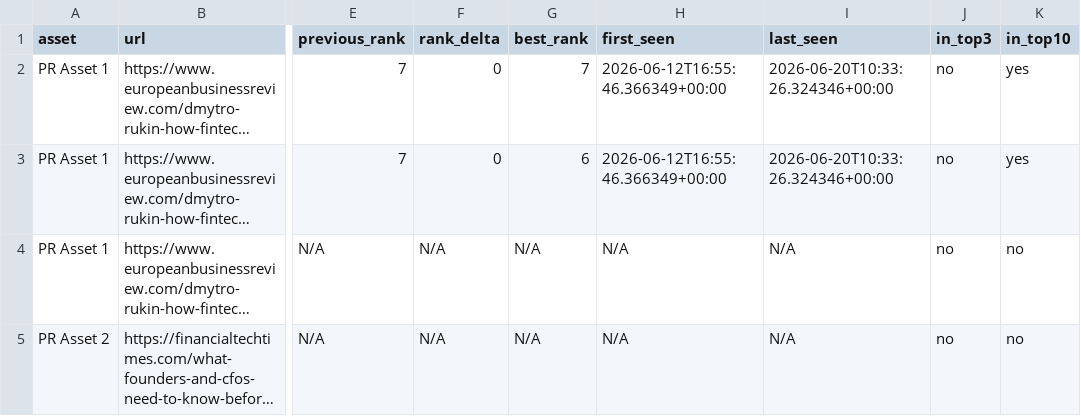
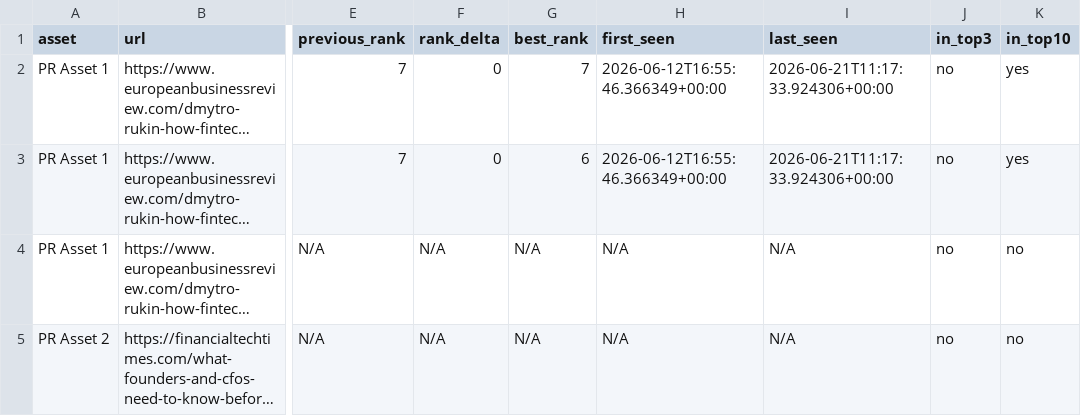
Before and after one commit to evgeniy-zelenyiy/serp-monitor-D, a CSV file: reports/pr_assets/latest_pr_assets_report.csv, drawn as a sheet; only a part is shown, gaps mark what is left out; long unchanged cells end in …; the diff names each change by its address in the sheet, - before the commit and + after, or states it on an @@ line.

```diff
--- a/reports/pr_assets/latest_pr_assets_report.csv
+++ b/reports/pr_assets/latest_pr_assets_report.csv
-I2:I3 (last_seen): 2026-06-20T10:33:26.324346+00:00
+I2:I3 (last_seen): 2026-06-21T11:17:33.924306+00:00
```
Also changed, not shown: docs/reports/pr_visibility/latest_pr_visibility_report.csv, reports/pr_visibility/latest_pr_visibility_report.csv, 10 other files.
